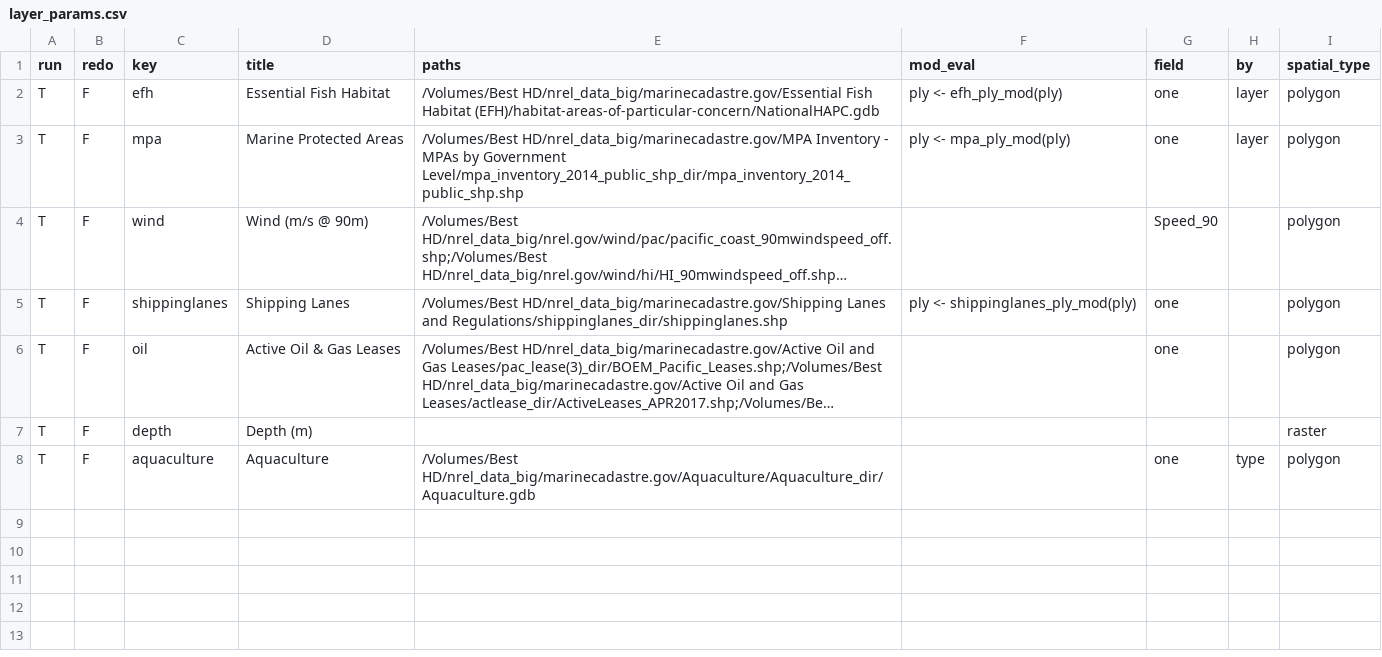
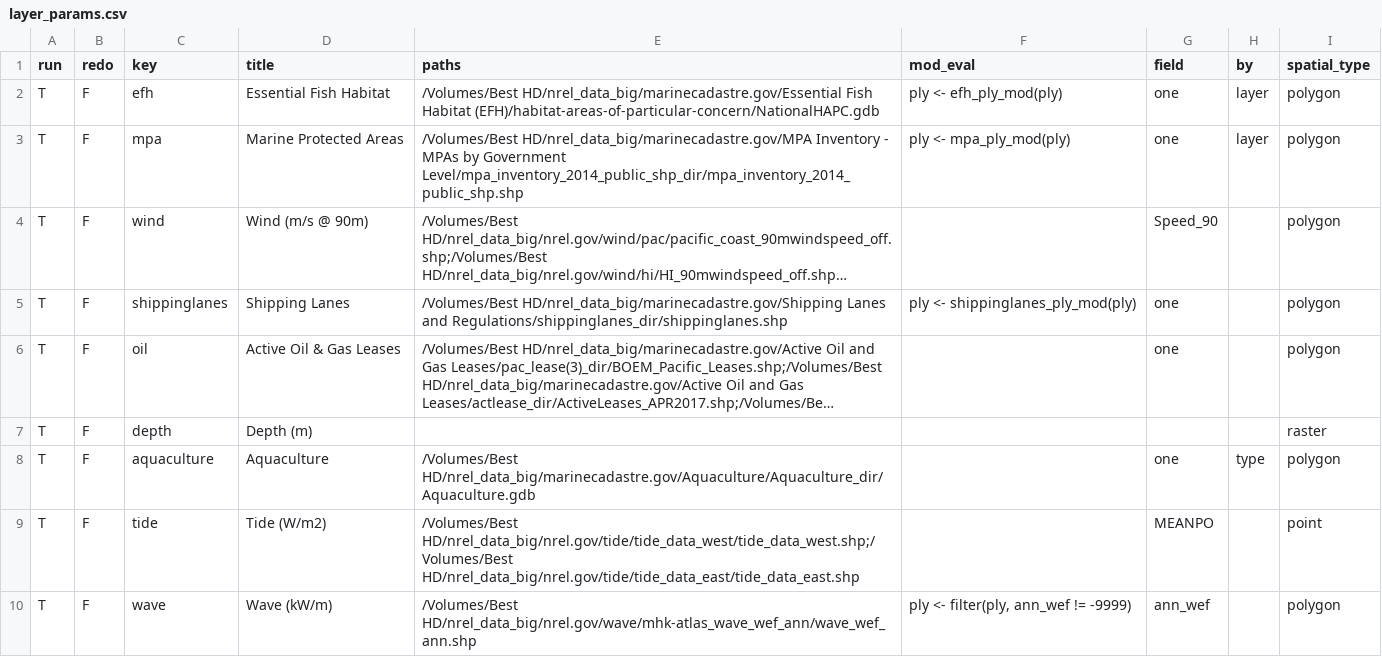
Before and after one commit to ecoquants/nrel-uses, a CSV file: data/layer_params.csv, drawn as a sheet; long unchanged cells end in ….

Commit message:
tide layer prep

```diff
--- a/data/layer_params.csv
+++ b/data/layer_params.csv
@@ -8 +8,3 @@ T,F,depth,Depth (m),,,,,raster
 T,F,aquaculture,Aquaculture,/Volumes/Best HD/nrel_data_big/marinecadastre.gov/Aquaculture/Aquaculture_dir/Aquaculture.gdb,,one,type,polygon
+T,F,tide,Tide (W/m2),/Volumes/Best HD/nrel_data_big/nrel.gov/tide/tide_data_west/tide_data_west.shp;/Volumes/Best HD/nrel_data_big/nrel.gov/tide/tide_data_east/tide_data_east.shp,,MEANPO,,point
+T,F,wave,Wave (kW/m),/Volumes/Best HD/nrel_data_big/nrel.gov/wave/mhk-atlas_wave_wef_ann/wave_wef_ann.shp,"ply <- filter(ply, ann_wef != -9999)",ann_wef,,polygon
```
Also changed, not shown: 5 other files.
